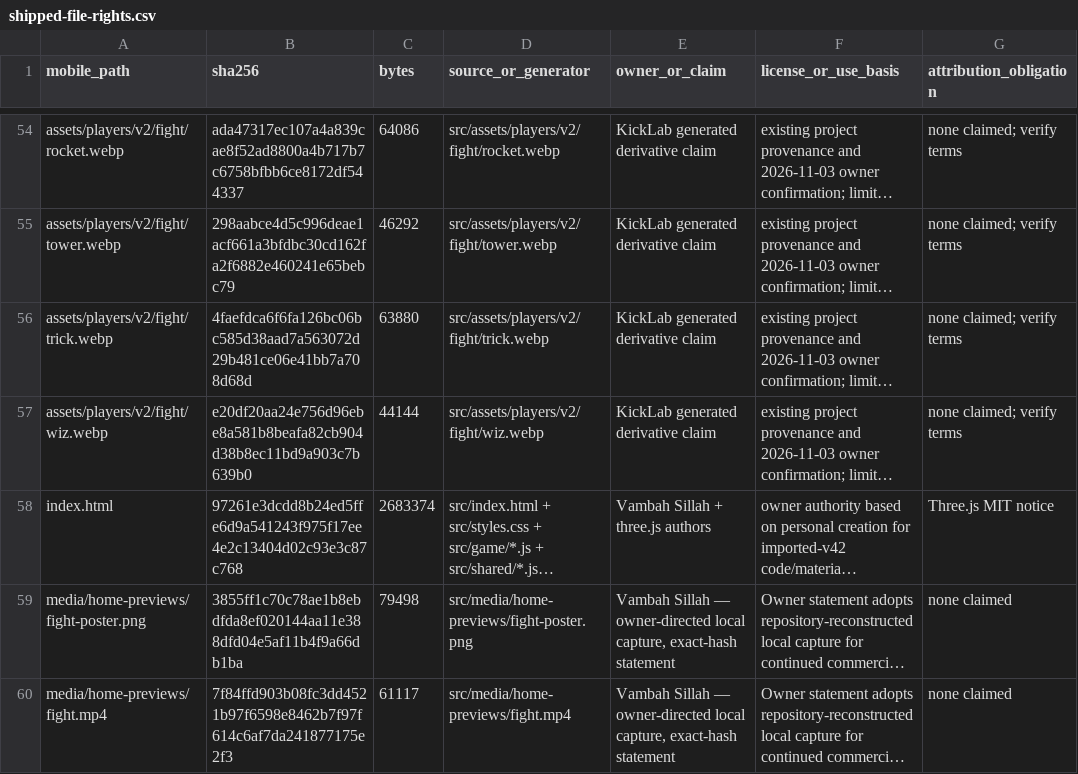
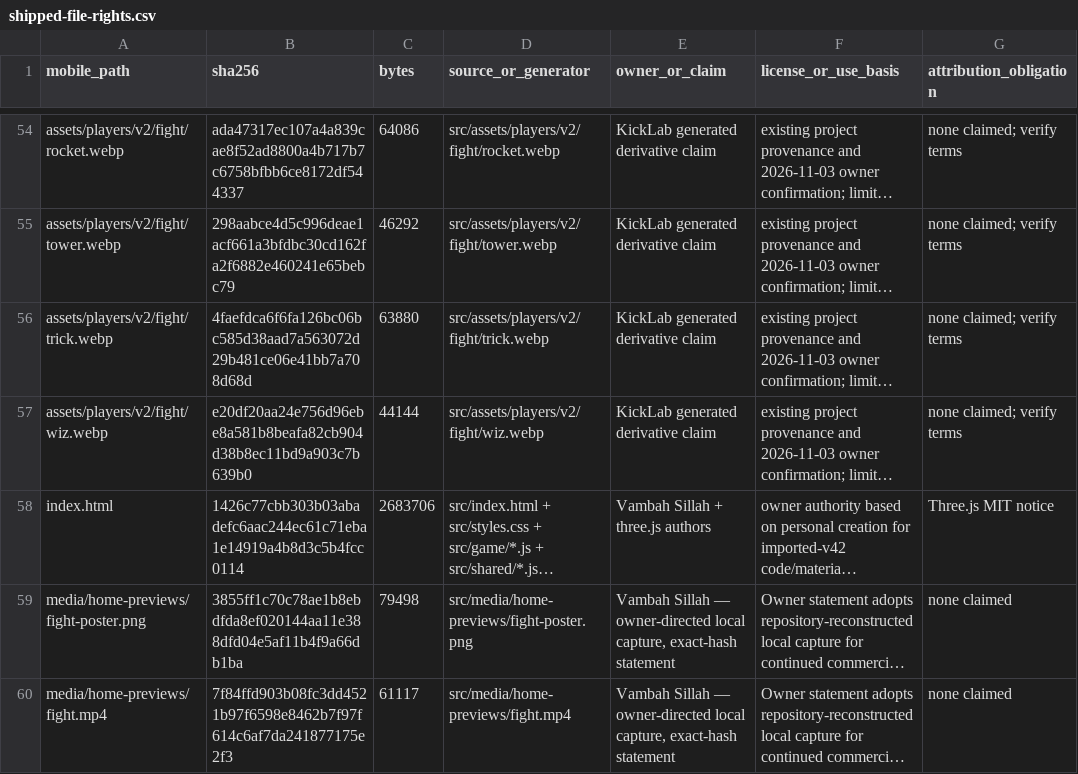
Before and after one commit to vsillah/KickLab, a CSV file: docs/release/shipped-file-rights.csv, drawn as a sheet; only a part is shown, gaps mark what is left out; long unchanged cells end in …; the diff names each change by its address in the sheet, - before the commit and + after, or states it on an @@ line.

```diff
--- a/docs/release/shipped-file-rights.csv
+++ b/docs/release/shipped-file-rights.csv
-B58 (sha256): 97261e3dcdd8b24ed5ffe6d9a541243f975f17ee4e2c13404d02c93e3c87c768
+B58 (sha256): 1426c77cbb303b03abadefc6aac244ec61c71eba1e14919a4b8d3c5b4fcc0114
-C58 (bytes): 2683374
+C58 (bytes): 2683706
```
Also changed, not shown: docs/release/rights-action-map.csv, 2 other files.
